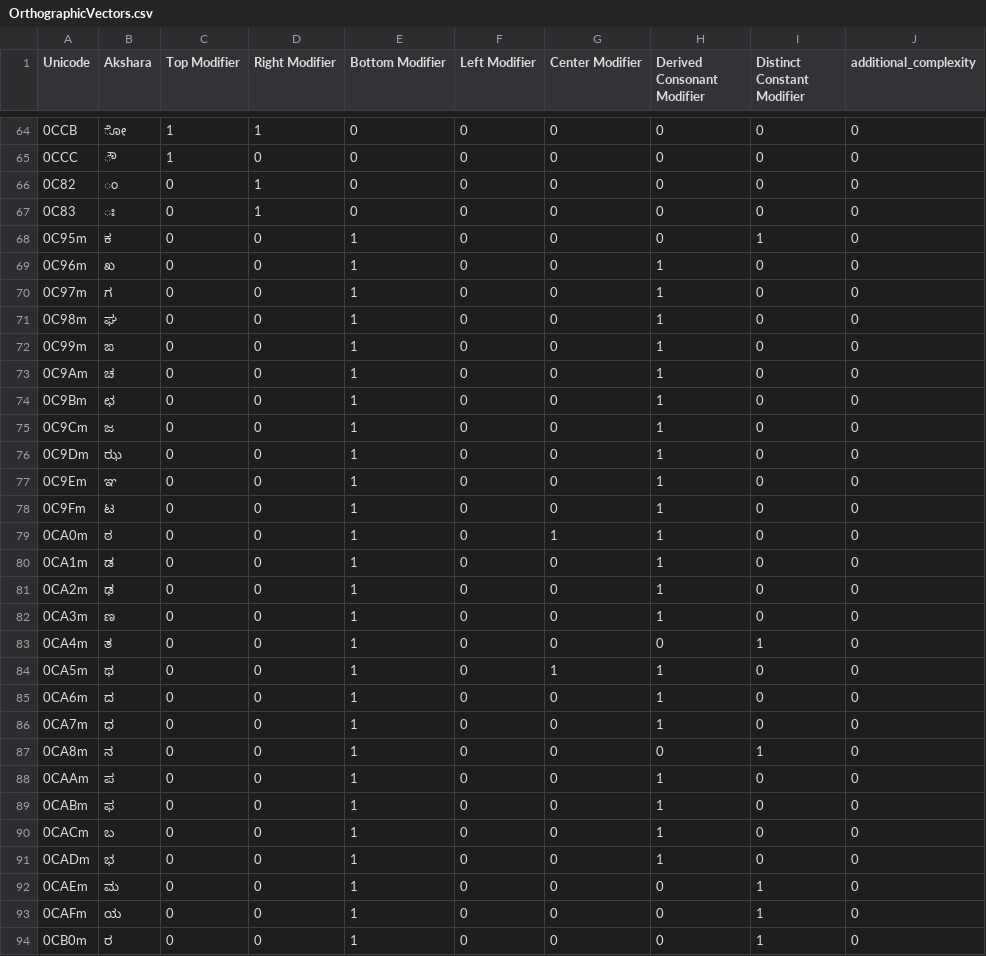
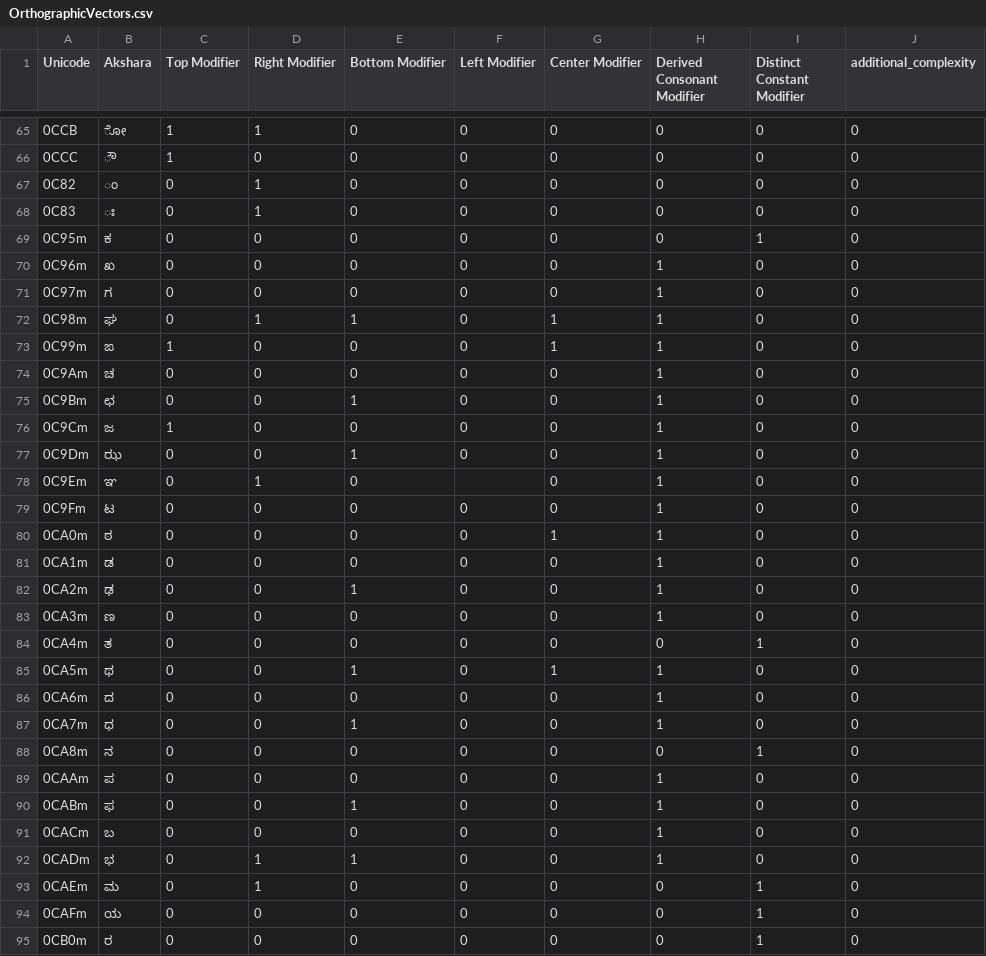
Before and after one commit to Sunbird-Knowlg/sunbird-learning-platform, a CSV file: language-platform/module/tools/lexile-algorithms/src/main/resources/ka/OrthographicVectors.csv, drawn as a sheet; only a part is shown, gaps mark what is left out; the diff covers the shown part only.

```diff
--- a/language-platform/module/tools/lexile-algorithms/src/main/resources/ka/OrthographicVectors.csv
+++ b/language-platform/module/tools/lexile-algorithms/src/main/resources/ka/OrthographicVectors.csv
@@ -67,28 +68,28 @@ Unicode,Akshara,Top Modifier,Right Modifier,Bottom Modifier,Left Modifier,Center
 0C83,ಃ,0,1,0,0,0,0,0,0
-0C95m,ಕ ,0,0,1,0,0,0,1,0
-0C96m,ಖ ,0,0,1,0,0,1,0,0
-0C97m,ಗ ,0,0,1,0,0,1,0,0
-0C98m,ಘ ,0,0,1,0,0,1,0,0
-0C99m,ಙ ,0,0,1,0,0,1,0,0
-0C9Am,ಚ ,0,0,1,0,0,1,0,0
+0C95m,ಕ ,0,0,0,0,0,0,1,0
+0C96m,ಖ ,0,0,0,0,0,1,0,0
+0C97m,ಗ ,0,0,0,0,0,1,0,0
+0C98m,ಘ ,0,1,1,0,1,1,0,0
+0C99m,ಙ ,1,0,0,0,1,1,0,0
+0C9Am,ಚ ,0,0,0,0,0,1,0,0
 0C9Bm,ಛ ,0,0,1,0,0,1,0,0
-0C9Cm,ಜ ,0,0,1,0,0,1,0,0
+0C9Cm,ಜ ,1,0,0,0,0,1,0,0
 0C9Dm,ಝ ,0,0,1,0,0,1,0,0
-0C9Em,ಞ ,0,0,1,0,0,1,0,0
-0C9Fm,ಟ ,0,0,1,0,0,1,0,0
-0CA0m,ಠ,0,0,1,0,1,1,0,0
-0CA1m,ಡ ,0,0,1,0,0,1,0,0
+0C9Em,ಞ ,0,1,0,,0,1,0,0
+0C9Fm,ಟ ,0,0,0,0,0,1,0,0
+0CA0m,ಠ,0,0,0,0,1,1,0,0
+0CA1m,ಡ ,0,0,0,0,0,1,0,0
 0CA2m,ಢ ,0,0,1,0,0,1,0,0
-0CA3m,ಣ ,0,0,1,0,0,1,0,0
-0CA4m,ತ ,0,0,1,0,0,0,1,0
+0CA3m,ಣ ,0,0,0,0,0,1,0,0
+0CA4m,ತ ,0,0,0,0,0,0,1,0
 0CA5m,ಥ,0,0,1,0,1,1,0,0
-0CA6m,ದ ,0,0,1,0,0,1,0,0
+0CA6m,ದ ,0,0,0,0,0,1,0,0
 0CA7m,ಧ ,0,0,1,0,0,1,0,0
-0CA8m,ನ ,0,0,1,0,0,0,1,0
-0CAAm,ಪ ,0,0,1,0,0,1,0,0
+0CA8m,ನ ,0,0,0,0,0,0,1,0
+0CAAm,ಪ ,0,0,0,0,0,1,0,0
 0CABm,ಫ ,0,0,1,0,0,1,0,0
-0CACm,ಬ,0,0,1,0,0,1,0,0
-0CADm,ಭ ,0,0,1,0,0,1,0,0
-0CAEm,ಮ ,0,0,1,0,0,0,1,0
-0CAFm,ಯ ,0,0,1,0,0,0,1,0
-0CB0m,ರ ,0,0,1,0,0,0,1,0
+0CACm,ಬ,0,0,0,0,0,1,0,0
+0CADm,ಭ ,0,1,1,0,0,1,0,0
+0CAEm,ಮ ,0,1,0,0,0,0,1,0
+0CAFm,ಯ ,0,0,0,0,0,0,1,0
+0CB0m,ರ ,0,0,0,0,0,0,1,0
```
Also changed, not shown: 2 added rows and 27 edited cells elsewhere in this file, language-platform/module/tools/lexile-algorithms/src/main/resources/ka/PhonologicVectors.csv, language-platform/module/tools/lexile-algorithms/src/main/resources/ka/PhonologicWeightage.csv, 2 other files.
